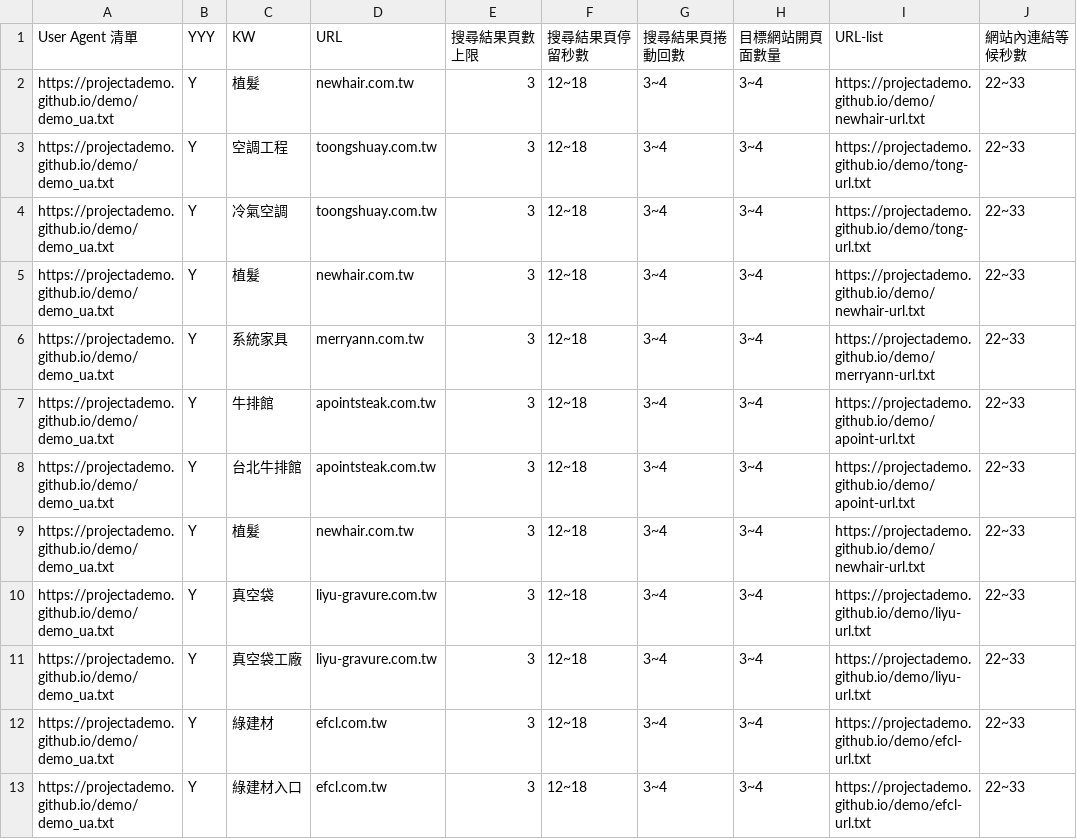
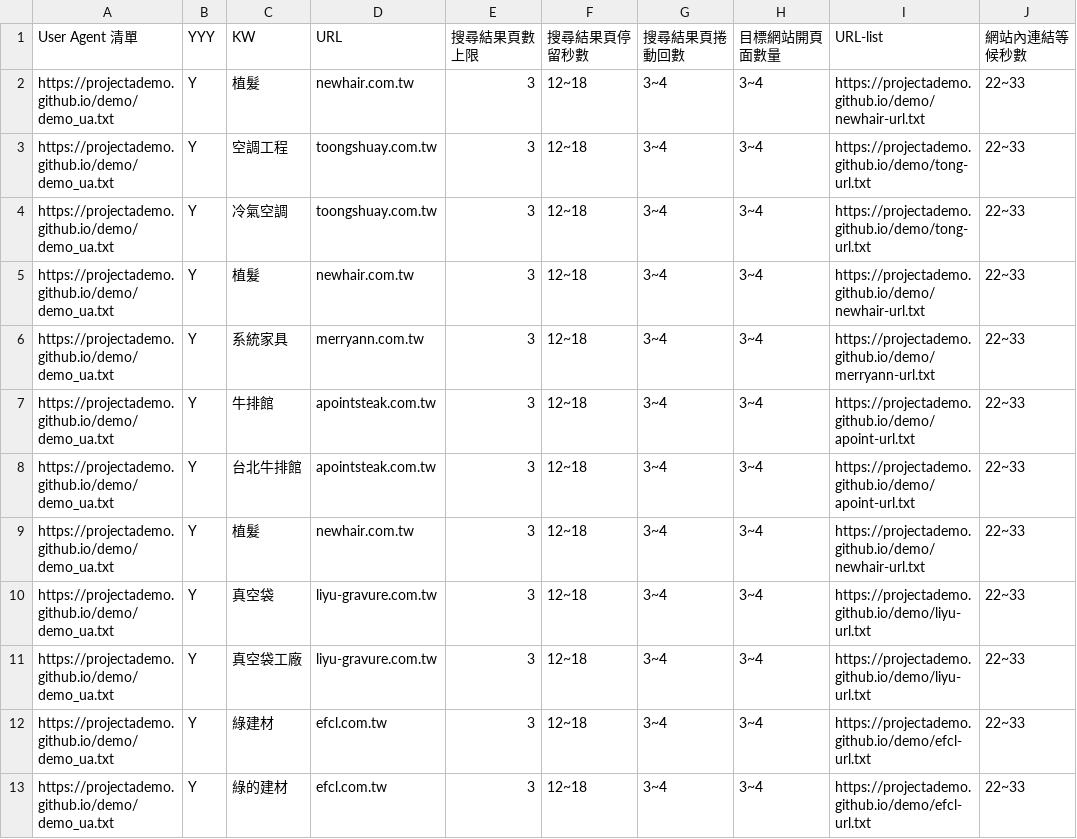
Before and after one commit to projectAdemo/demo, a CSV file: demo.csv, drawn as a sheet; only a part is shown; the diff names each change by its address in the sheet, - before the commit and + after, or states it on an @@ line.

Commit message:
Update demo.csv

```diff
--- a/demo.csv
+++ b/demo.csv
-C13 (KW): 綠建材入口
+C13 (KW): 綠的建材
```
